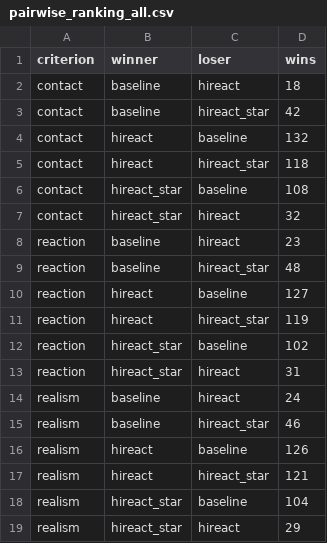
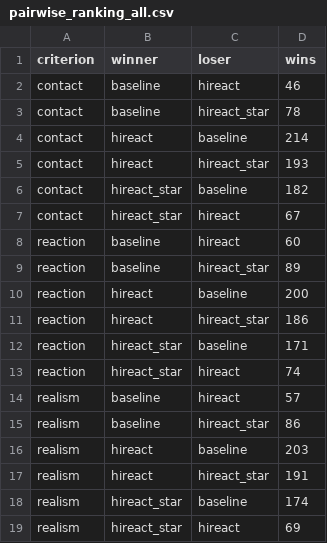
Before and after one commit to Keeewl/ReGenNet, a CSV file: visualize/user_study/results/ranking_analysis/pairwise_ranking_all.csv, drawn as a sheet.

```diff
--- a/visualize/user_study/results/ranking_analysis/pairwise_ranking_all.csv
+++ b/visualize/user_study/results/ranking_analysis/pairwise_ranking_all.csv
@@ -1,19 +1,19 @@
 criterion,winner,loser,wins
-contact,baseline,hireact,18
-contact,baseline,hireact_star,42
-contact,hireact,baseline,132
-contact,hireact,hireact_star,118
-contact,hireact_star,baseline,108
-contact,hireact_star,hireact,32
-reaction,baseline,hireact,23
-reaction,baseline,hireact_star,48
-reaction,hireact,baseline,127
-reaction,hireact,hireact_star,119
-reaction,hireact_star,baseline,102
-reaction,hireact_star,hireact,31
-realism,baseline,hireact,24
-realism,baseline,hireact_star,46
-realism,hireact,baseline,126
-realism,hireact,hireact_star,121
-realism,hireact_star,baseline,104
-realism,hireact_star,hireact,29
+contact,baseline,hireact,46
+contact,baseline,hireact_star,78
+contact,hireact,baseline,214
+contact,hireact,hireact_star,193
+contact,hireact_star,baseline,182
+contact,hireact_star,hireact,67
+reaction,baseline,hireact,60
+reaction,baseline,hireact_star,89
+reaction,hireact,baseline,200
+reaction,hireact,hireact_star,186
+reaction,hireact_star,baseline,171
+reaction,hireact_star,hireact,74
+realism,baseline,hireact,57
+realism,baseline,hireact_star,86
+realism,hireact,baseline,203
+realism,hireact,hireact_star,191
+realism,hireact_star,baseline,174
+realism,hireact_star,hireact,69
```
Also changed, not shown: visualize/user_study/results/ranking_analysis/clip_ranking_all.csv, visualize/user_study/results/ranking_analysis/combined_ranking_all.csv, 11 other files.
